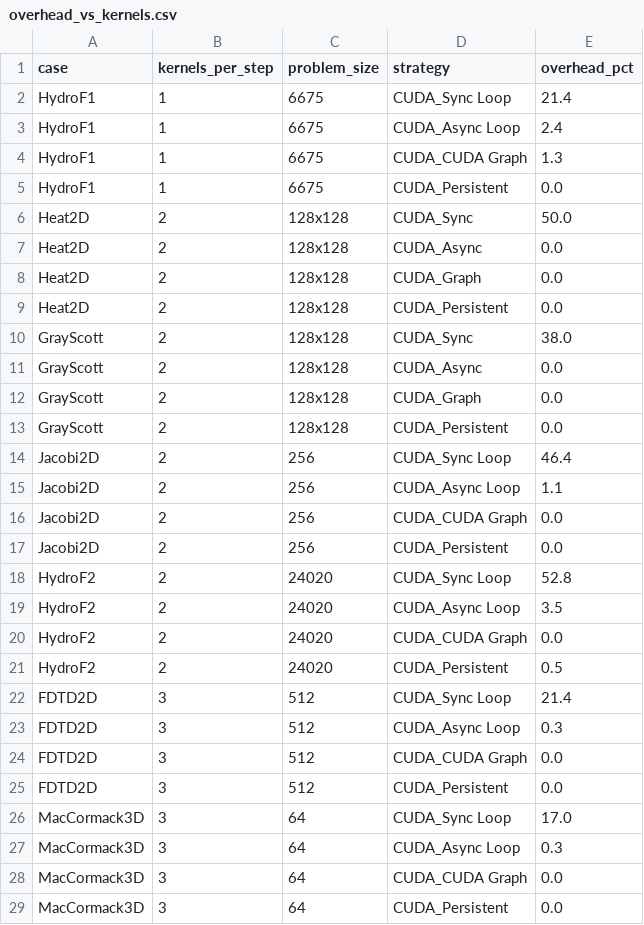
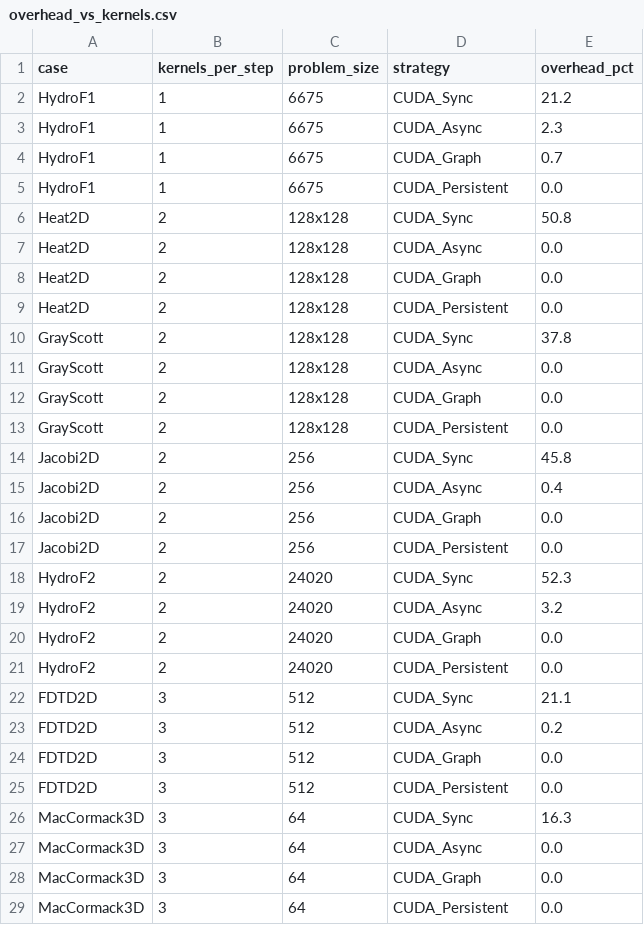
Before and after one commit to chhnb/spmd-dialect, a CSV file: benchmark/plots/overhead_vs_kernels.csv, drawn as a sheet; only a part is shown; the diff covers the shown part only.

```diff
--- a/benchmark/plots/overhead_vs_kernels.csv
+++ b/benchmark/plots/overhead_vs_kernels.csv
@@ -1,7 +1,7 @@
 case,kernels_per_step,problem_size,strategy,overhead_pct
-HydroF1,1,6675,CUDA_Sync Loop,21.4
-HydroF1,1,6675,CUDA_Async Loop,2.4
-HydroF1,1,6675,CUDA_CUDA Graph,1.3
+HydroF1,1,6675,CUDA_Sync,21.2
+HydroF1,1,6675,CUDA_Async,2.3
+HydroF1,1,6675,CUDA_Graph,0.7
 HydroF1,1,6675,CUDA_Persistent,0.0
-Heat2D,2,128x128,CUDA_Sync,50.0
+Heat2D,2,128x128,CUDA_Sync,50.8
 Heat2D,2,128x128,CUDA_Async,0.0
@@ -9,3 +9,3 @@ Heat2D,2,128x128,CUDA_Graph,0.0
 Heat2D,2,128x128,CUDA_Persistent,0.0
-GrayScott,2,128x128,CUDA_Sync,38.0
+GrayScott,2,128x128,CUDA_Sync,37.8
 GrayScott,2,128x128,CUDA_Async,0.0
@@ -13,17 +13,17 @@ GrayScott,2,128x128,CUDA_Graph,0.0
 GrayScott,2,128x128,CUDA_Persistent,0.0
-Jacobi2D,2,256,CUDA_Sync Loop,46.4
-Jacobi2D,2,256,CUDA_Async Loop,1.1
-Jacobi2D,2,256,CUDA_CUDA Graph,0.0
+Jacobi2D,2,256,CUDA_Sync,45.8
+Jacobi2D,2,256,CUDA_Async,0.4
+Jacobi2D,2,256,CUDA_Graph,0.0
 Jacobi2D,2,256,CUDA_Persistent,0.0
-HydroF2,2,24020,CUDA_Sync Loop,52.8
-HydroF2,2,24020,CUDA_Async Loop,3.5
-HydroF2,2,24020,CUDA_CUDA Graph,0.0
-HydroF2,2,24020,CUDA_Persistent,0.5
-FDTD2D,3,512,CUDA_Sync Loop,21.4
-FDTD2D,3,512,CUDA_Async Loop,0.3
-FDTD2D,3,512,CUDA_CUDA Graph,0.0
+HydroF2,2,24020,CUDA_Sync,52.3
+HydroF2,2,24020,CUDA_Async,3.2
+HydroF2,2,24020,CUDA_Graph,0.0
+HydroF2,2,24020,CUDA_Persistent,0.0
+FDTD2D,3,512,CUDA_Sync,21.1
+FDTD2D,3,512,CUDA_Async,0.2
+FDTD2D,3,512,CUDA_Graph,0.0
 FDTD2D,3,512,CUDA_Persistent,0.0
-MacCormack3D,3,64,CUDA_Sync Loop,17.0
-MacCormack3D,3,64,CUDA_Async Loop,0.3
-MacCormack3D,3,64,CUDA_CUDA Graph,0.0
+MacCormack3D,3,64,CUDA_Sync,16.3
+MacCormack3D,3,64,CUDA_Async,0.0
+MacCormack3D,3,64,CUDA_Graph,0.0
 MacCormack3D,3,64,CUDA_Persistent,0.0
```
Also changed, not shown: 6 edited cells elsewhere in this file, benchmark/matrix_results.csv, benchmark/plots/dsl_decomposition.csv, 3 other files.
